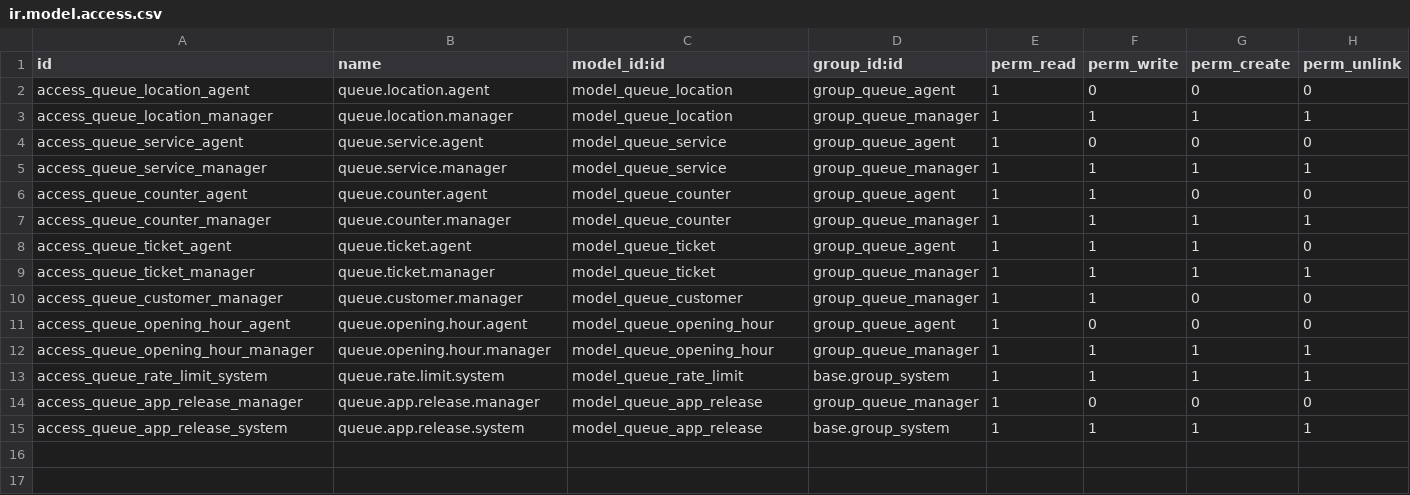
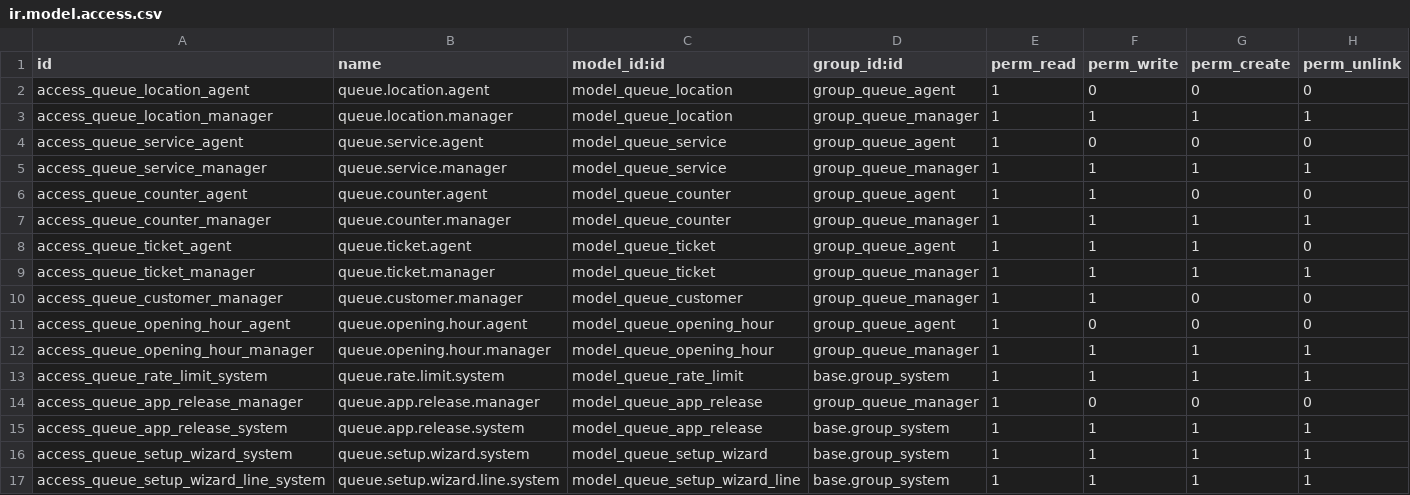
Before and after one commit to Kvola/queue_management, a CSV file: security/ir.model.access.csv, drawn as a sheet; the diff names each change by its address in the sheet, - before the commit and + after, or states it on an @@ line.

```diff
--- a/security/ir.model.access.csv
+++ b/security/ir.model.access.csv
+row 16: access_queue_setup_wizard_system | queue.setup.wizard.system | model_queue_setup_wizard | base.group_system | 1 | 1 | 1 | 1
+row 17: access_queue_setup_wizard_line_system | queue.setup.wizard.line.system | model_queue_setup_wizard_line | base.group_system | 1 | 1 | 1 | 1
```
Also changed, not shown: 12 other files.
